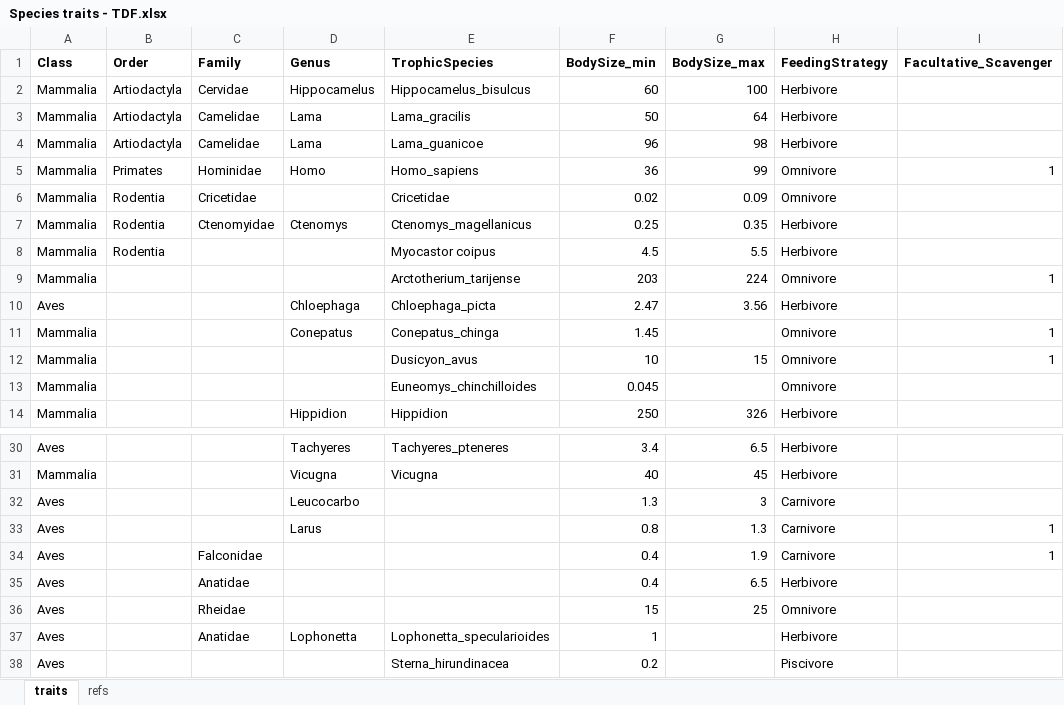
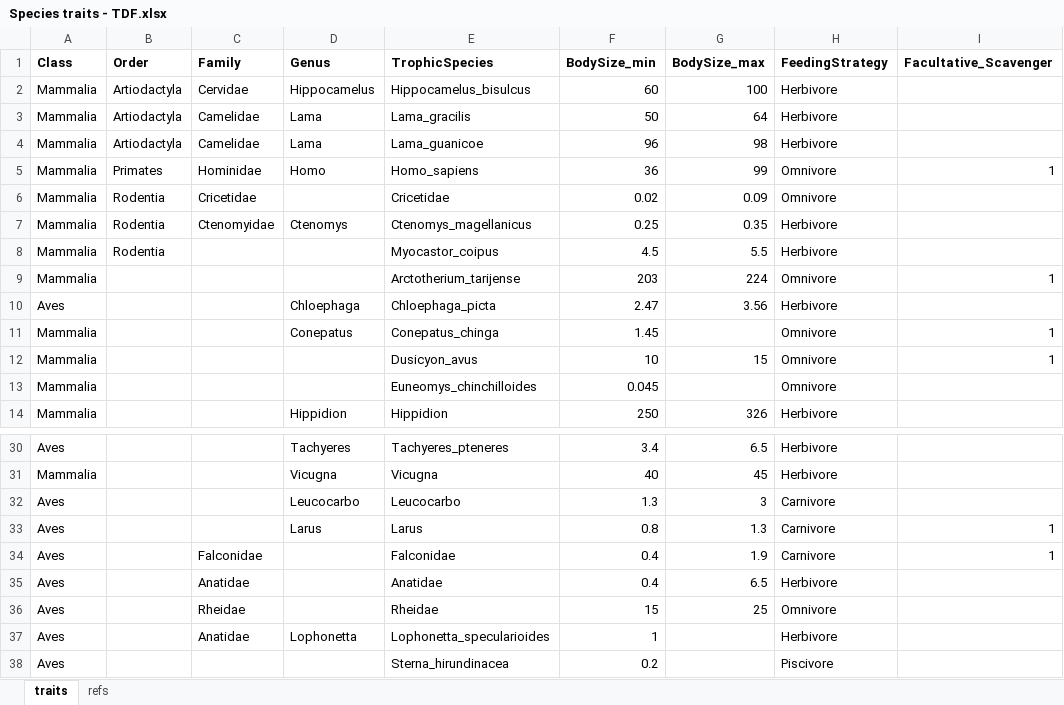
Before and after one commit to TomasMarina/ArqueoRedesTDF, an Excel workbook: Datos/Species traits - TDF.xlsx, sheet traits, drawn as a sheet; only a part is shown, gaps mark what is left out; values as stored, in another font and other column widths than the file's, no borders; charts and pictures not drawn; the diff names each change by its address in the sheet, - before the commit and + after, or states it on an @@ line.

Commit message:
Add missing values

```diff
--- a/Datos/Species traits - TDF.xlsx (sheet traits)
+++ b/Datos/Species traits - TDF.xlsx (sheet traits)
-E8 (TrophicSpecies): Myocastor coipus
+E8 (TrophicSpecies): Myocastor_coipus
-E32 (TrophicSpecies): (empty)
+E32 (TrophicSpecies): Leucocarbo
-E33 (TrophicSpecies): (empty)
+E33 (TrophicSpecies): Larus
-E34 (TrophicSpecies): (empty)
+E34 (TrophicSpecies): Falconidae
-E35 (TrophicSpecies): (empty)
+E35 (TrophicSpecies): Anatidae
-E36 (TrophicSpecies): (empty)
+E36 (TrophicSpecies): Rheidae
```
Also changed, not shown: charts or pictures.
